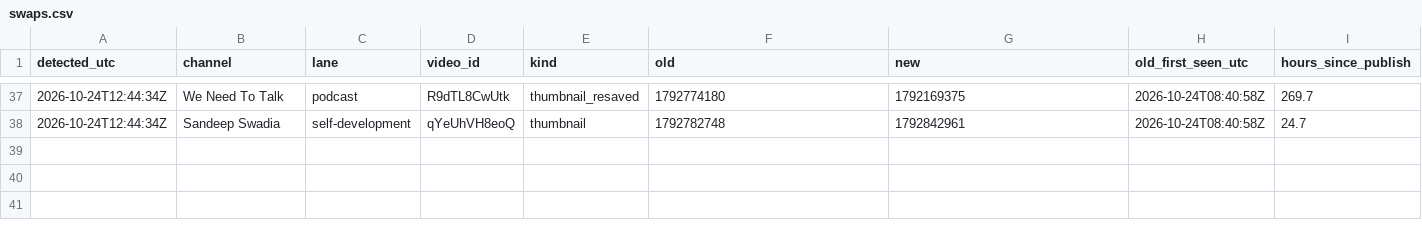
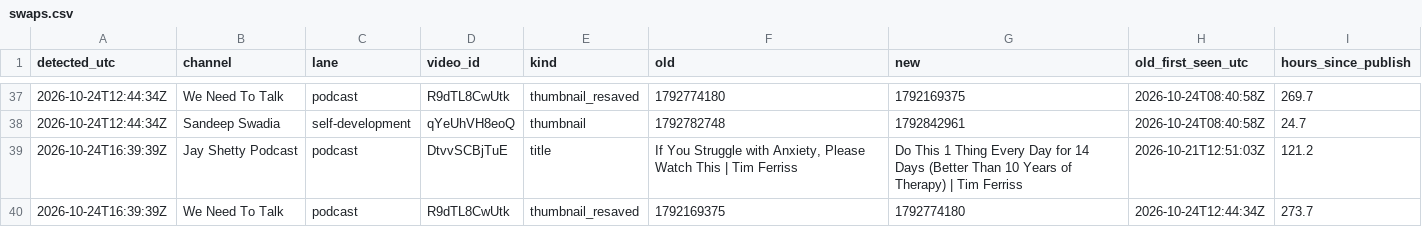
Before and after one commit to grantowen/competitor-swap-tracker, a CSV file: data/swaps.csv, drawn as a sheet; only a part is shown, gaps mark what is left out.

```diff
--- a/data/swaps.csv
+++ b/data/swaps.csv
@@ -38 +38,3 @@ detected_utc,channel,lane,video_id,kind,old,new,old_first_seen_utc,hours_since_p
 2026-10-24T12:44:34Z,Sandeep Swadia,self-development,qYeUhVH8eoQ,thumbnail,1792782748,1792842961,2026-10-24T08:40:58Z,24.7
+2026-10-24T16:39:39Z,Jay Shetty Podcast,podcast,DtvvSCBjTuE,title,"If You Struggle with Anxiety, Please Watch This | Tim Ferriss",Do This 1 Thing Every Day for 14 Days (Better Than 10 Years of Therapy) | Tim Ferriss,2026-10-21T12:51:03Z,121.2
+2026-10-24T16:39:39Z,We Need To Talk,podcast,R9dTL8CwUtk,thumbnail_resaved,1792169375,1792774180,2026-10-24T12:44:34Z,273.7
```
Also changed, not shown: 5 other files.
